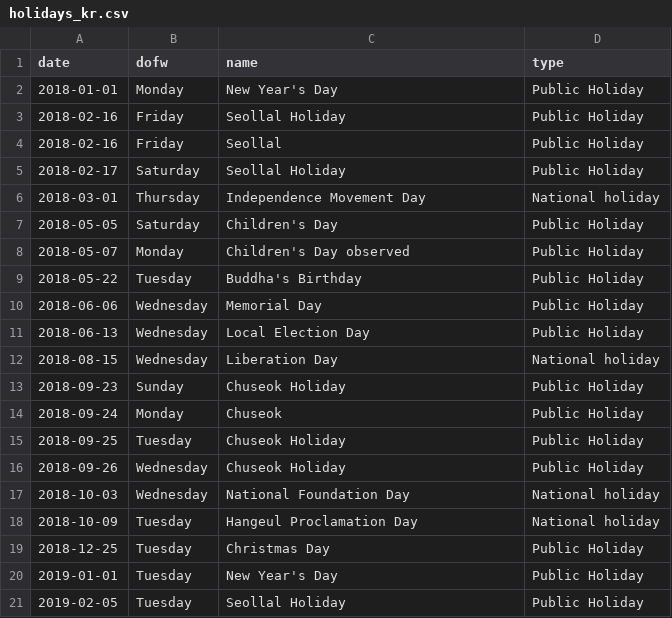
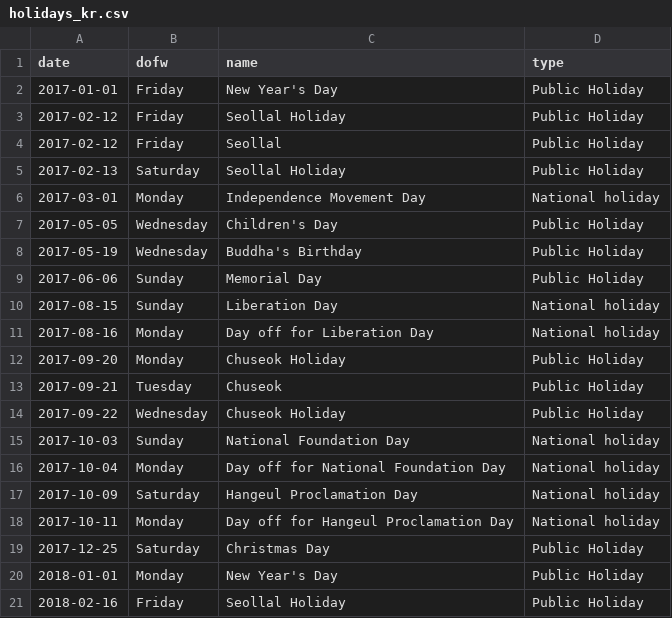
Before and after one commit to grantmcdermott/covgit, a CSV file: data/holidays/holidays_kr.csv, drawn as a sheet; only a part is shown; the shorter side is filled out with more unchanged rows; the diff names each change by its address in the sheet, - before the commit and + after, or states it on an @@ line.

Commit message:
Extend prophet_co training data back to 2017

```diff
--- a/data/holidays/holidays_kr.csv
+++ b/data/holidays/holidays_kr.csv
+row 2: 2017-01-01 | Friday | New Year's Day | Public Holiday
+row 3: 2017-02-12 | Friday | Seollal Holiday | Public Holiday
+row 4: 2017-02-12 | Friday | Seollal | Public Holiday
+row 5: 2017-02-13 | Saturday | Seollal Holiday | Public Holiday
+row 6: 2017-03-01 | Monday | Independence Movement Day | National holiday
+row 7: 2017-05-05 | Wednesday | Children's Day | Public Holiday
+row 8: 2017-05-19 | Wednesday | Buddha's Birthday | Public Holiday
+row 9: 2017-06-06 | Sunday | Memorial Day | Public Holiday
+row 10: 2017-08-15 | Sunday | Liberation Day | National holiday
+row 11: 2017-08-16 | Monday | Day off for Liberation Day | National holiday
+row 12: 2017-09-20 | Monday | Chuseok Holiday | Public Holiday
+row 13: 2017-09-21 | Tuesday | Chuseok | Public Holiday
+row 14: 2017-09-22 | Wednesday | Chuseok Holiday | Public Holiday
+row 15: 2017-10-03 | Sunday | National Foundation Day | National holiday
+row 16: 2017-10-04 | Monday | Day off for National Foundation Day | National holiday
+row 17: 2017-10-09 | Saturday | Hangeul Proclamation Day | National holiday
+row 18: 2017-10-11 | Monday | Day off for Hangeul Proclamation Day | National holiday
+row 19: 2017-12-25 | Saturday | Christmas Day | Public Holiday
```
Also changed, not shown: data/holidays/holidays_br.csv, data/holidays/holidays_it.csv, 14 other files.
